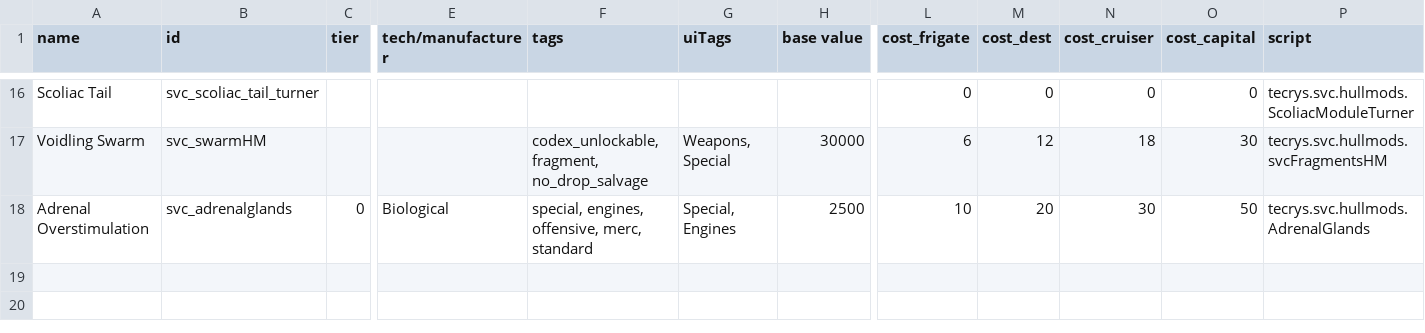
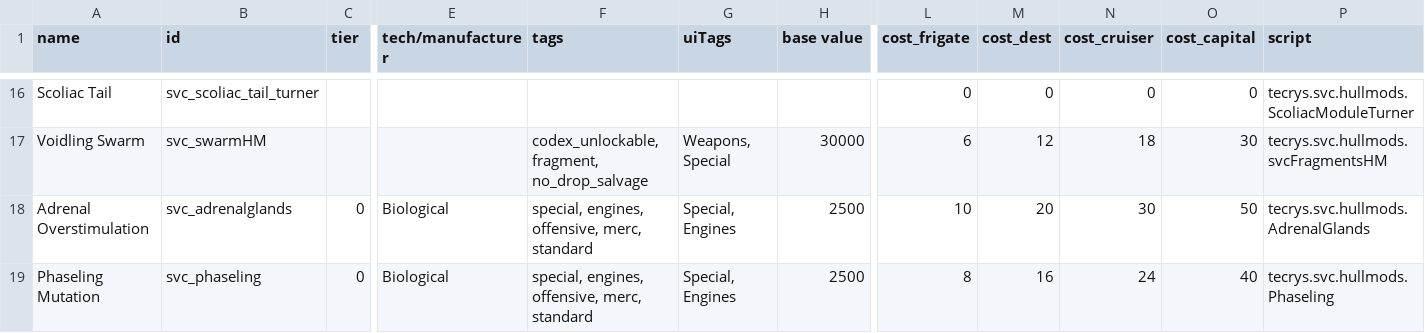
Before and after one commit to DesperatePeter/starsector-symbiotic-void-creatures, a CSV file: data/hullmods/hull_mods.csv, drawn as a sheet; only a part is shown, gaps mark what is left out; rows hold the shown columns only; the diff names each change by its address in the sheet, - before the commit and + after, or states it on an @@ line.

Commit message:
feat: phaseling hullmod

```diff
--- a/data/hullmods/hull_mods.csv
+++ b/data/hullmods/hull_mods.csv
+row 19: Phaseling Mutation | svc_phaseling | 0 | Biological | special, engines, offensive, merc, standard | Special, Engines | 2500 | 8 | 16 | 24 | 40 | tecrys.svc.hullmods.Phaseling
```
Also changed, not shown: data/campaign/rules.csv, data/shipsystems/ship_systems.csv, 4 other files.
